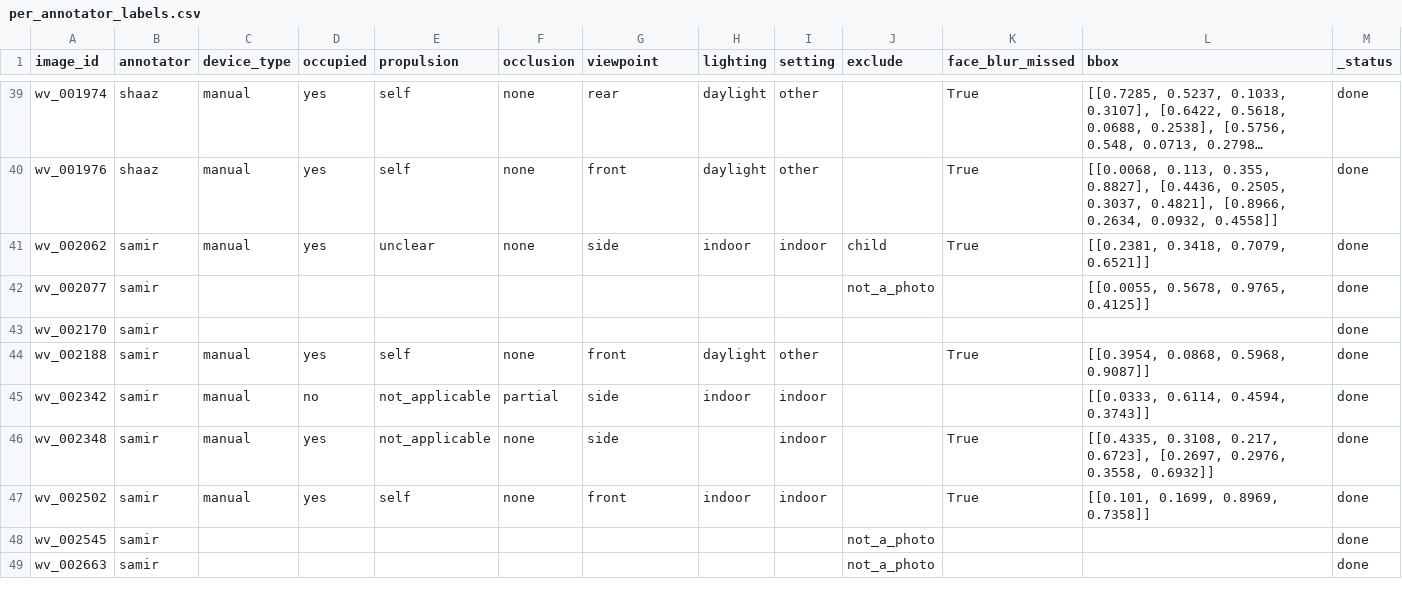
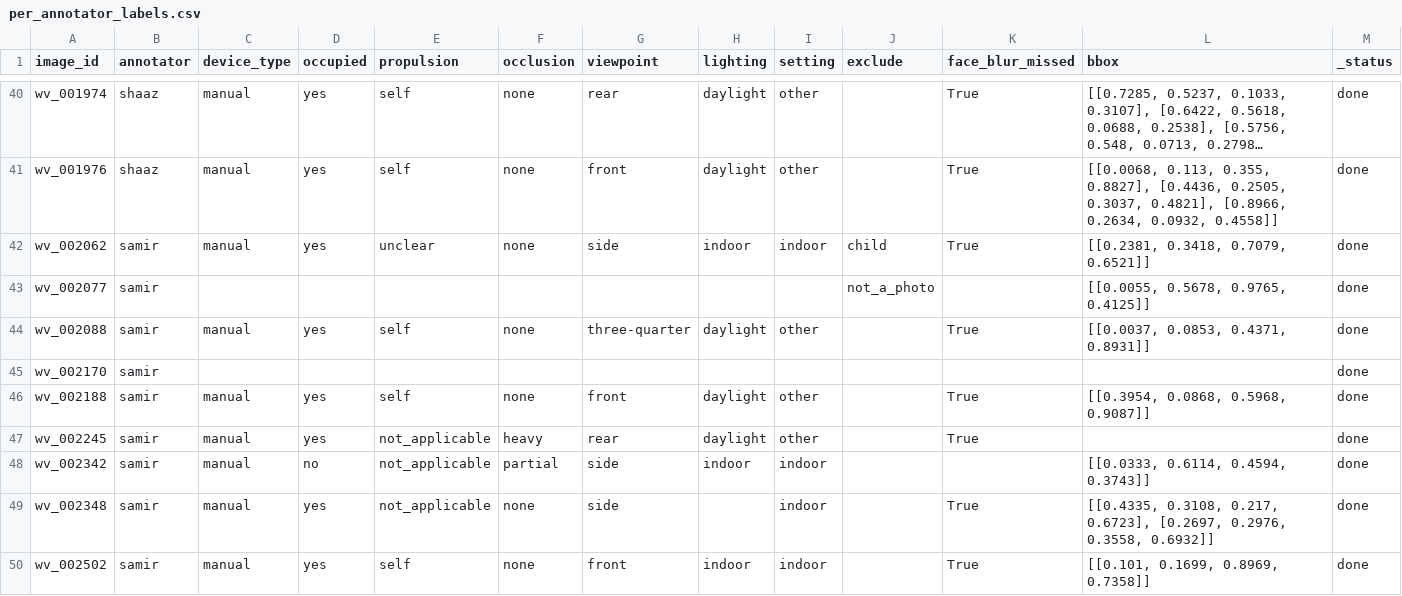
Before and after one commit to Mi3-Lab/MAID, a CSV file: derived/per_annotator_labels.csv, drawn as a sheet; only a part is shown, gaps mark what is left out; the shorter side is filled out with more unchanged rows; long unchanged cells end in …; the diff covers the shown part only.

```diff
--- a/derived/per_annotator_labels.csv
+++ b/derived/per_annotator_labels.csv
@@ -42,4 +43,6 @@ wv_002062,samir,manual,yes,unclear,none,side,indoor,indoor,child,True,"[[0.2381,
 wv_002077,samir,,,,,,,,not_a_photo,,"[[0.0055, 0.5678, 0.9765, 0.4125]]",done
+wv_002088,samir,manual,yes,self,none,three-quarter,daylight,other,,True,"[[0.0037, 0.0853, 0.4371, 0.8931]]",done
 wv_002170,samir,,,,,,,,,,,done
 wv_002188,samir,manual,yes,self,none,front,daylight,other,,True,"[[0.3954, 0.0868, 0.5968, 0.9087]]",done
+wv_002245,samir,manual,yes,not_applicable,heavy,rear,daylight,other,,True,,done
 wv_002342,samir,manual,no,not_applicable,partial,side,indoor,indoor,,,"[[0.0333, 0.6114, 0.4594, 0.3743]]",done
```
Also changed, not shown: 14 added rows elsewhere in this file, derived/labels.csv, 1 other file.
